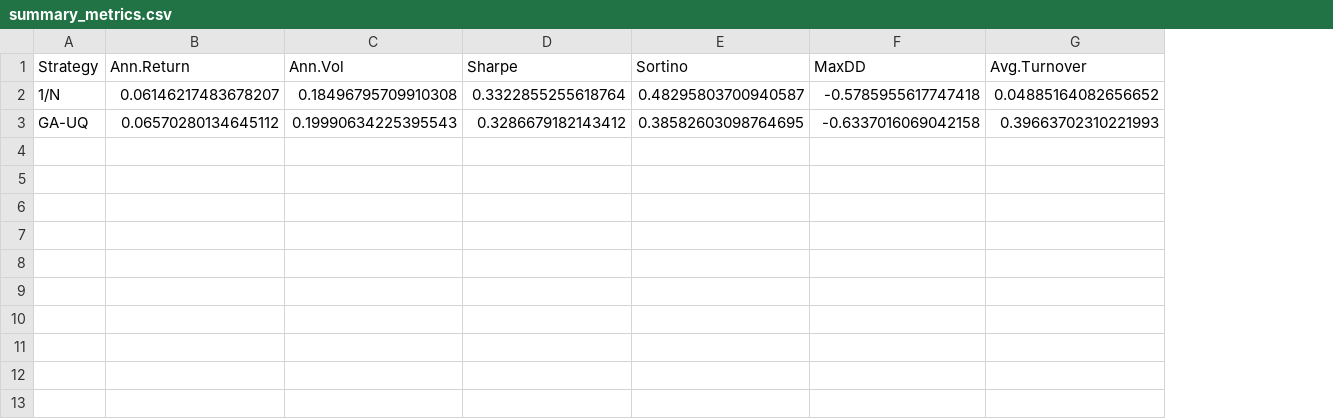
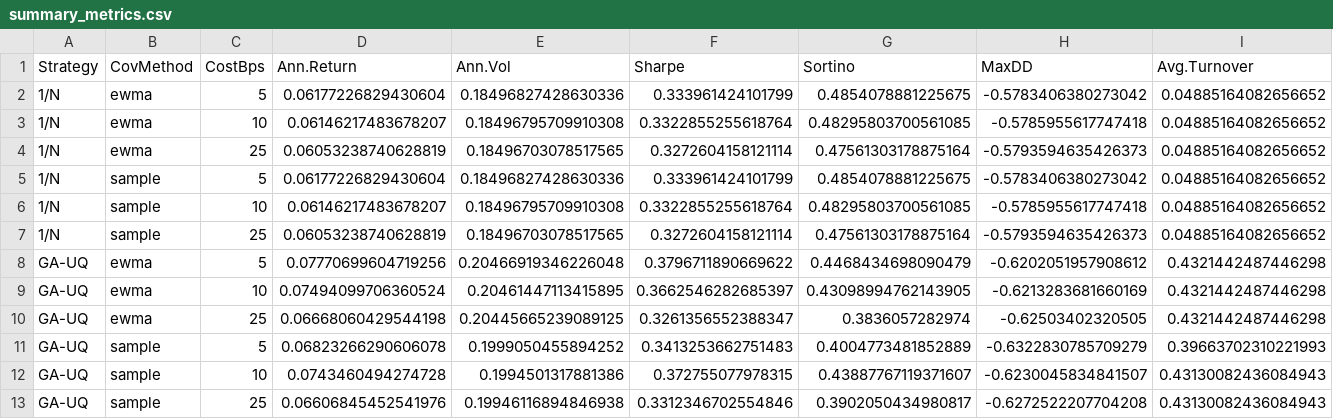
Before and after one commit to Tomcroms/Pi2_Equipe_137_Genetic_algorithm_for_finance, a CSV file: results/summary_metrics.csv, drawn as a sheet; only a part is shown; removed rows and columns are numbered as before the commit, all else as after; rows hold the shown columns only; the diff names each change by its address in the sheet, - before the commit and + after, or states it on an @@ line.

```diff
--- a/results/summary_metrics.csv
+++ b/results/summary_metrics.csv
+column B (CovMethod), row 3: ewma
+column C (CostBps), row 3: 10
+row 2: 1/N | ewma | 5 | 0.06177226829430604 | 0.18496827428630336 | 0.333961424101799 | 0.4854078881225675 | -0.5783406380273042 | 0.04885164082656652
-G3 (Sortino): 0.48295803700940587
+G3 (Sortino): 0.48295803700561085
-row 3: GA-UQ | 0.06570280134645112 | 0.19990634225395543 | 0.3286679182143412 | 0.38582603098764695 | -0.6337016069042158 | 0.39663702310221993
+row 4: 1/N | ewma | 25 | 0.06053238740628819 | 0.18496703078517565 | 0.3272604158121114 | 0.47561303178875164 | -0.5793594635426373 | 0.04885164082656652
+row 5: 1/N | sample | 5 | 0.06177226829430604 | 0.18496827428630336 | 0.333961424101799 | 0.4854078881225675 | -0.5783406380273042 | 0.04885164082656652
+row 6: 1/N | sample | 10 | 0.06146217483678207 | 0.18496795709910308 | 0.3322855255618764 | 0.48295803700561085 | -0.5785955617747418 | 0.04885164082656652
+row 7: 1/N | sample | 25 | 0.06053238740628819 | 0.18496703078517565 | 0.3272604158121114 | 0.47561303178875164 | -0.5793594635426373 | 0.04885164082656652
+row 8: GA-UQ | ewma | 5 | 0.07770699604719256 | 0.20466919346226048 | 0.3796711890669622 | 0.4468434698090479 | -0.6202051957908612 | 0.4321442487446298
+row 9: GA-UQ | ewma | 10 | 0.07494099706360524 | 0.20461447113415895 | 0.3662546282685397 | 0.43098994762143905 | -0.6213283681660169 | 0.4321442487446298
+row 10: GA-UQ | ewma | 25 | 0.06668060429544198 | 0.20445665239089125 | 0.3261356552388347 | 0.3836057282974 | -0.62503402320505 | 0.4321442487446298
+row 11: GA-UQ | sample | 5 | 0.06823266290606078 | 0.1999050455894252 | 0.3413253662751483 | 0.4004773481852889 | -0.6322830785709279 | 0.39663702310221993
+row 12: GA-UQ | sample | 10 | 0.0743460494274728 | 0.1994501317881386 | 0.372755077978315 | 0.43887767119371607 | -0.6230045834841507 | 0.43130082436084943
+row 13: GA-UQ | sample | 25 | 0.06606845452541976 | 0.19946116894846938 | 0.3312346702554846 | 0.3902050434980817 | -0.6272522207704208 | 0.43130082436084943
```
Also changed, not shown: 12 other files.
